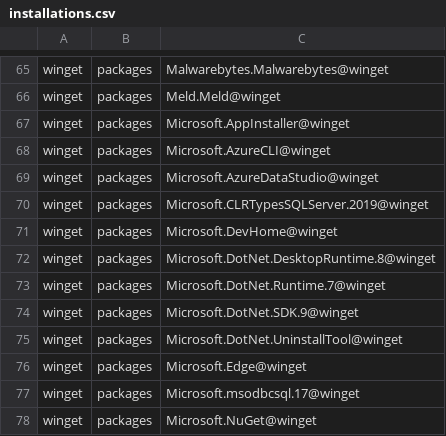
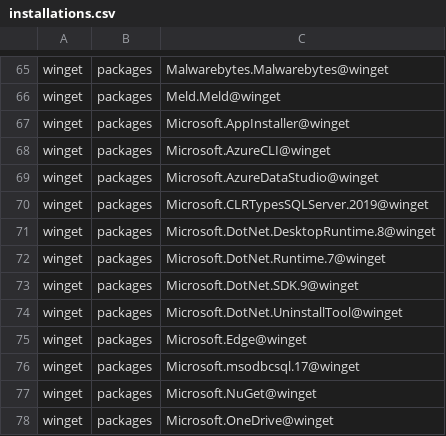
Before and after one commit to lancra/dotfiles, a CSV file: .local/share/machine/excalibur/software/installations.csv, drawn as a sheet; only a part is shown, gaps mark what is left out; the shorter side is filled out with more unchanged rows.

Commit message:
winget: remove devhome
Microsoft has deprecated this application and it has been removed from
the latest Windows 11 update.

```diff
--- a/.local/share/machine/excalibur/software/installations.csv
+++ b/.local/share/machine/excalibur/software/installations.csv
@@ -70,3 +70,2 @@ winget,packages,Microsoft.AzureDataStudio@winget
 winget,packages,Microsoft.CLRTypesSQLServer.2019@winget
-winget,packages,Microsoft.DevHome@winget
 winget,packages,Microsoft.DotNet.DesktopRuntime.8@winget
```
Also changed, not shown: .local/share/machine/keyblade/software/installations.csv, 1 other file.
